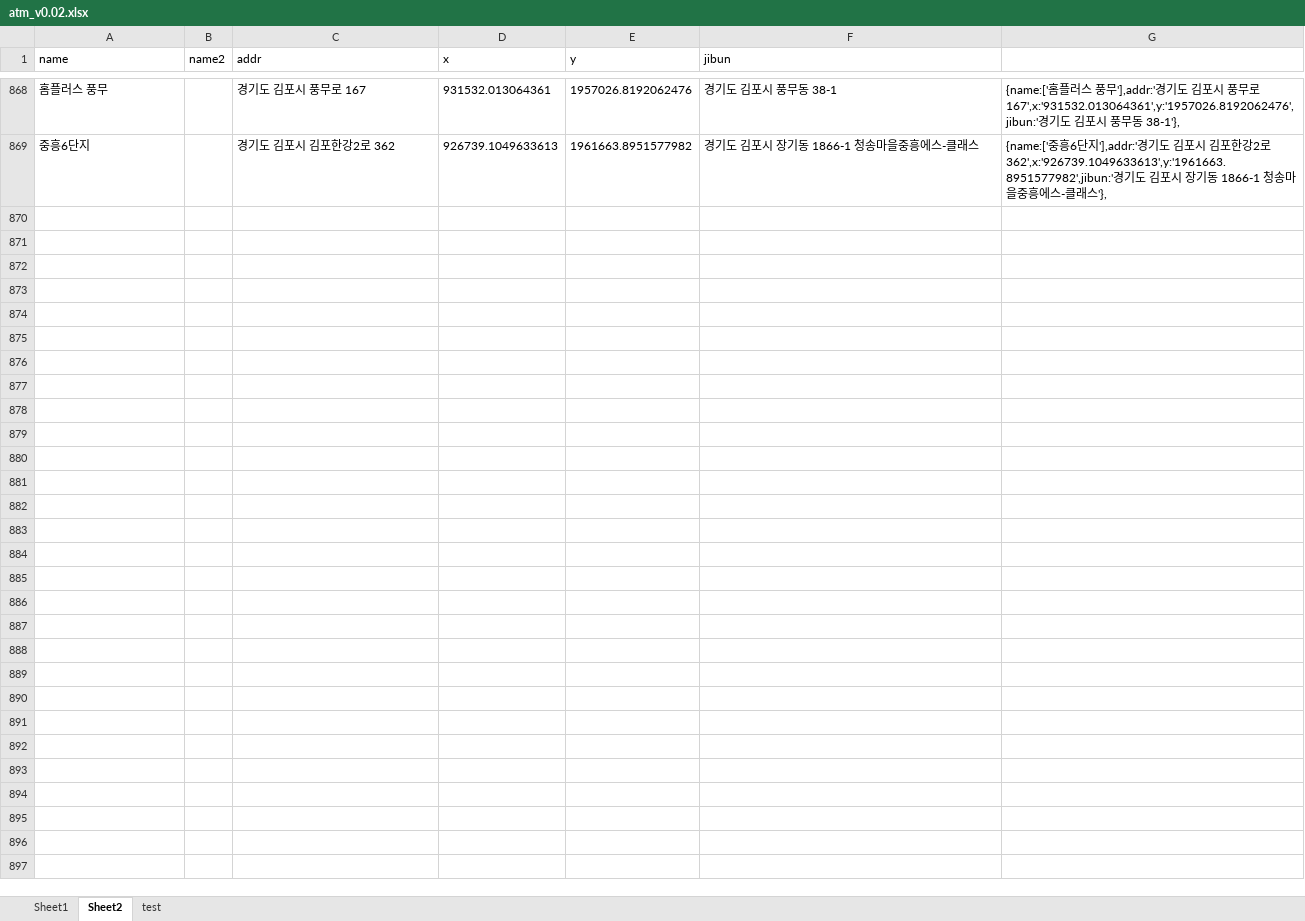
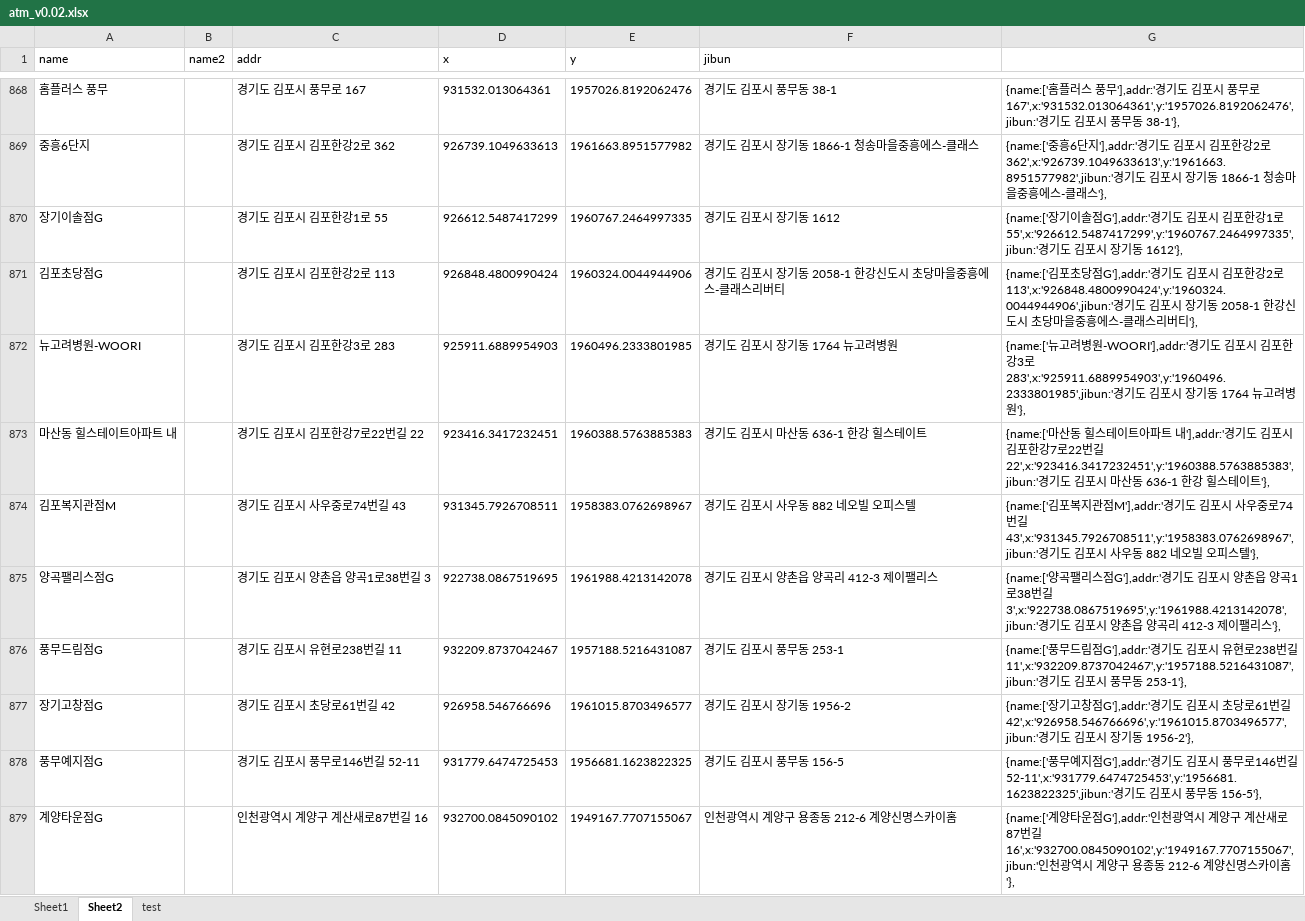
Before and after one commit to hyeokpark/atm, an Excel workbook: atm_v0.02.xlsx, sheet Sheet2, drawn as a sheet; only a part is shown, gaps mark what is left out; values as stored, in another font and other column widths than the file's, no borders; the diff covers the shown part only; the diff names each change by its address in the sheet, - before the commit and + after, or states it on an @@ line.

```diff
--- a/atm_v0.02.xlsx (sheet Sheet2)
+++ b/atm_v0.02.xlsx (sheet Sheet2)
+row 870: 장기이솔점G |  | 경기도 김포시 김포한강1로 55 | 926612.5487417299 | 1960767.2464997335 | 경기도 김포시 장기동 1612 | {name:['장기이솔점G'],addr:'경기도 김포시 김포한강1로 55',x:'926612.5487417299',y:'1960767.2464997335',jibun:'경기도 김포시 장기동 1612'},
+row 871: 김포초당점G |  | 경기도 김포시 김포한강2로 113 | 926848.4800990424 | 1960324.0044944906 | 경기도 김포시 장기동 2058-1 한강신도시 초당마을중흥에스-클래스리버티 | {name:['김포초당점G'],addr:'경기도 김포시 김포한강2로 113',x:'926848.4800990424',y:'1960324.0044944906',jibun:'경기도 김포시 장기동 2058-1 한강신도시 초당마을중흥에스-클래스리버티'},
+row 872: 뉴고려병원-WOORI |  | 경기도 김포시 김포한강3로 283 | 925911.6889954903 | 1960496.2333801985 | 경기도 김포시 장기동 1764 뉴고려병원 | {name:['뉴고려병원-WOORI'],addr:'경기도 김포시 김포한강3로 283',x:'925911.6889954903',y:'1960496.2333801985',jibun:'경기도 김포시 장기동 1764 뉴고려병원'},
+row 873: 마산동 힐스테이트아파트 내 |  | 경기도 김포시 김포한강7로22번길 22 | 923416.3417232451 | 1960388.5763885383 | 경기도 김포시 마산동 636-1 한강 힐스테이트 | {name:['마산동 힐스테이트아파트 내'],addr:'경기도 김포시 김포한강7로22번길 22',x:'923416.3417232451',y:'1960388.5763885383',jibun:'경기도 김포시 마산동 636-1 한강 힐스테이트'},
+row 874: 김포복지관점M |  | 경기도 김포시 사우중로74번길 43 | 931345.7926708511 | 1958383.0762698967 | 경기도 김포시 사우동 882 네오빌 오피스텔 | {name:['김포복지관점M'],addr:'경기도 김포시 사우중로74번길 43',x:'931345.7926708511',y:'1958383.0762698967',jibun:'경기도 김포시 사우동 882 네오빌 오피스텔'},
+row 875: 양곡팰리스점G |  | 경기도 김포시 양촌읍 양곡1로38번길 3 | 922738.0867519695 | 1961988.4213142078 | 경기도 김포시 양촌읍 양곡리 412-3 제이팰리스 | {name:['양곡팰리스점G'],addr:'경기도 김포시 양촌읍 양곡1로38번길 3',x:'922738.0867519695',y:'1961988.4213142078',jibun:'경기도 김포시 양촌읍 양곡리 412-3 제이팰리스'},
+row 876: 풍무드림점G |  | 경기도 김포시 유현로238번길 11 | 932209.8737042467 | 1957188.5216431087 | 경기도 김포시 풍무동 253-1 | {name:['풍무드림점G'],addr:'경기도 김포시 유현로238번길 11',x:'932209.8737042467',y:'1957188.5216431087',jibun:'경기도 김포시 풍무동 253-1'},
+row 877: 장기고창점G |  | 경기도 김포시 초당로61번길 42 | 926958.546766696 | 1961015.8703496577 | 경기도 김포시 장기동 1956-2 | {name:['장기고창점G'],addr:'경기도 김포시 초당로61번길 42',x:'926958.546766696',y:'1961015.8703496577',jibun:'경기도 김포시 장기동 1956-2'},
+row 878: 풍무예지점G |  | 경기도 김포시 풍무로146번길 52-11 | 931779.6474725453 | 1956681.1623822325 | 경기도 김포시 풍무동 156-5 | {name:['풍무예지점G'],addr:'경기도 김포시 풍무로146번길 52-11',x:'931779.6474725453',y:'1956681.1623822325',jibun:'경기도 김포시 풍무동 156-5'},
+row 879: 계양타운점G |  | 인천광역시 계양구 계산새로87번길 16 | 932700.0845090102 | 1949167.7707155067 | 인천광역시 계양구 용종동 212-6 계양신명스카이홈 | {name:['계양타운점G'],addr:'인천광역시 계양구 계산새로87번길 16',x:'932700.0845090102',y:'1949167.7707155067',jibun:'인천광역시 계양구 용종동 212-6 계양신명스카이홈'},
```
Also changed, not shown: 25 added rows and 2 edited cells elsewhere in this sheet, 1 other file.
